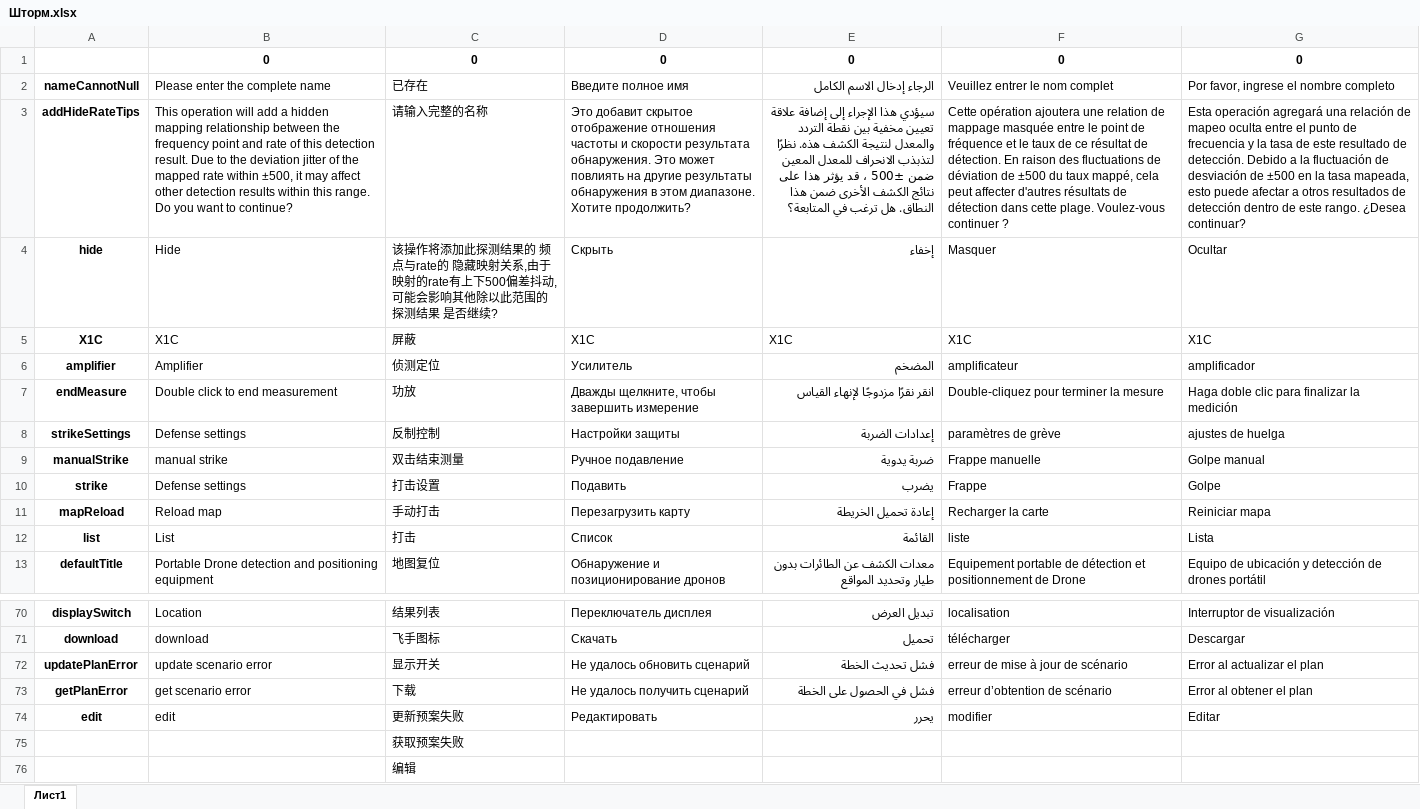
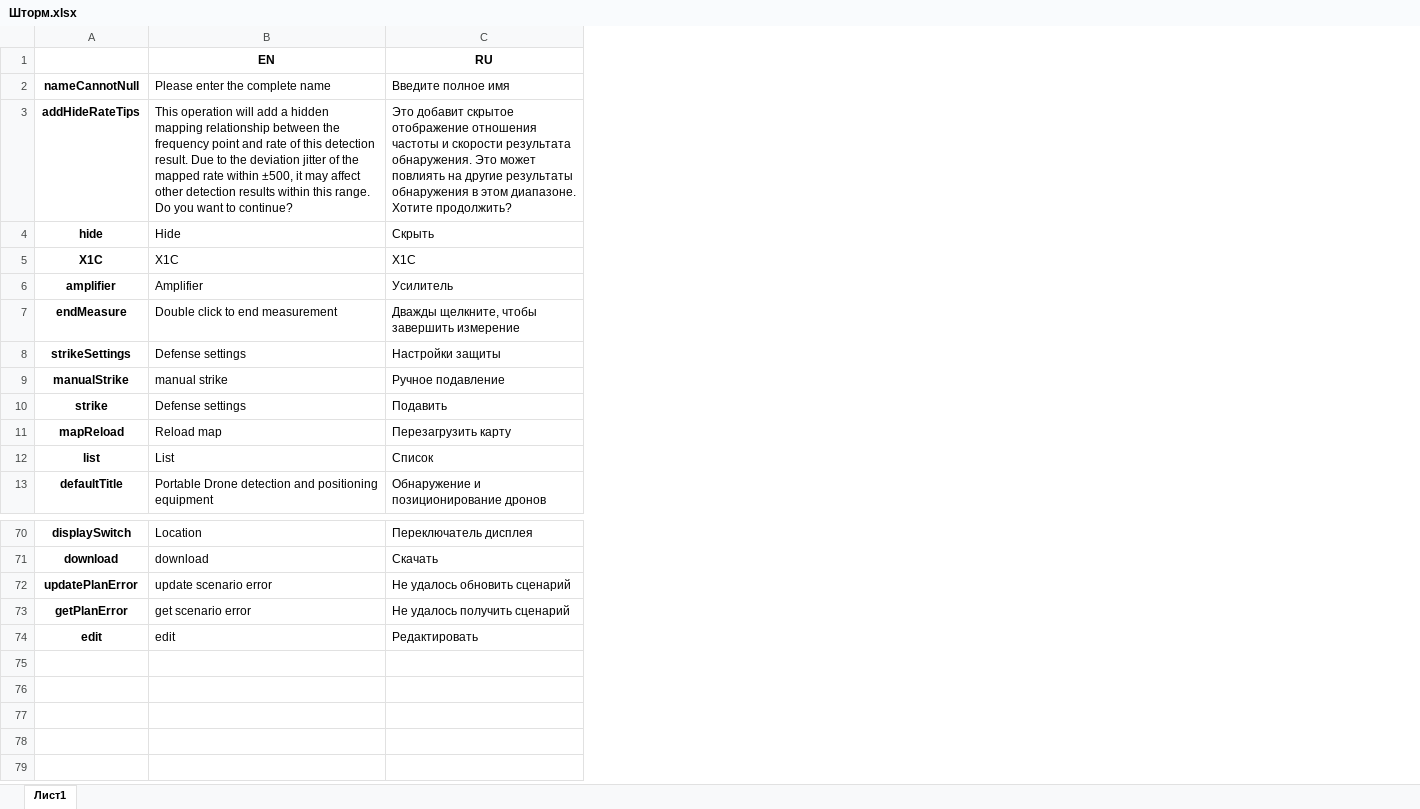
Before and after one commit to pashicop/Parser, an Excel workbook: Шторм.xlsx, sheet Лист1, drawn as a sheet; only a part is shown, gaps mark what is left out; values as stored, in another font and other column widths than the file's, no borders; removed rows and columns are numbered as before the commit, all else as after; the diff names each change by its address in the sheet, - before the commit and + after, or states it on an @@ line.

Commit message:
one dataframe with list values for same keys

```diff
--- a/Шторм.xlsx (sheet Лист1)
+++ b/Шторм.xlsx (sheet Лист1)
-column C, rows 2-13: 已存在 | 请输入完整的名称 | 该操作将添加此探测结果的 频点与rate的 隐藏映射关系,由于映射的rate有上下500偏差抖动, 可能会影响其他除以此范围的探测结果 是否继续? | 屏蔽 | 侦测定位 | 功放 | 反制控制 | 双击结束测量 | 打击设置 | 手动打击 | 打击 | 地图复位; rows 70-74: 结果列表 | 飞手图标 | 显示开关 | 下载 | 更新预案失败
-column E, rows 2-13: الرجاء إدخال الاسم الكامل | سيؤدي هذا الإجراء إلى إضافة علاقة تعيين مخفية بين نقطة التردد والمعدل لنتيجة الكشف هذه. نظرًا لتذبذب الانحراف للمعدل المعين ضمن ±500 ، قد يؤثر هذا على نتائج الكشف الأخرى ضمن هذا النطاق. هل ترغب في المتابعة؟ | إخفاء | X1C | المضخم | انقر نقرًا مزدوجًا لإنهاء القياس | إعدادات الضربة | ضربة يدوية | يضرب | إعادة تحميل الخريطة | القائمة | معدات الكشف عن الطائرات بدون طيار وتحديد المواقع; rows 70-74: تبديل العرض | تحميل | فشل تحديث الخطة | فشل في الحصول على الخطة | يحرر
-column F, rows 2-13: Veuillez entrer le nom complet | Cette opération ajoutera une relation de mappage masquée entre le point de fréquence et le taux de ce résultat de détection. En raison des fluctuations de déviation de ±500 du taux mappé, cela peut affecter d'autres résultats de détection dans cette plage. Voulez-vous continuer ? | Masquer | X1C | amplificateur | Double-cliquez pour terminer la mesure | paramètres de grève | Frappe manuelle | Frappe | Recharger la carte | liste | Equipement portable de détection et positionnement de Drone; rows 70-74: localisation | télécharger | erreur de mise à jour de scénario | erreur d’obtention de scénario | modifier
-column G, rows 2-13: Por favor, ingrese el nombre completo | Esta operación agregará una relación de mapeo oculta entre el punto de frecuencia y la tasa de este resultado de detección. Debido a la fluctuación de desviación de ±500 en la tasa mapeada, esto puede afectar a otros resultados de detección dentro de este rango. ¿Desea continuar? | Ocultar | X1C | amplificador | Haga doble clic para finalizar la medición | ajustes de huelga | Golpe manual | Golpe | Reiniciar mapa | Lista | Equipo de ubicación y detección de drones portátil; rows 70-74: Interruptor de visualización | Descargar | Error al actualizar el plan | Error al obtener el plan | Editar
-row 1:  | 0 | 0 | 0 | 0 | 0 | 0
+row 1:  | EN | RU
-row 75:  |  | 获取预案失败
-row 76:  |  | 编辑
```
Also changed, not shown: 1 other file.
